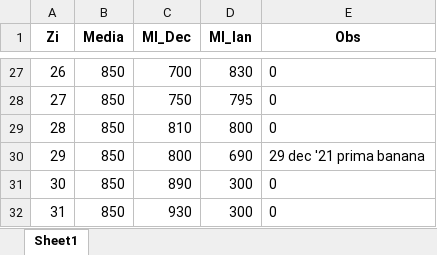
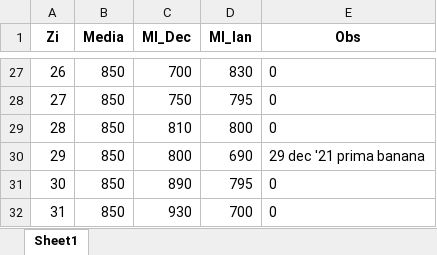
Before and after one commit to radupaunescu696/radupaunescu696, an Excel workbook: Radar Chart Alaptare Dec si Ian.xlsx, sheet Sheet1, drawn as a sheet; only a part is shown, gaps mark what is left out; values as stored, in another font and other column widths than the file's, no borders; the diff names each change by its address in the sheet, - before the commit and + after, or states it on an @@ line.

```diff
--- a/Radar Chart Alaptare Dec si Ian.xlsx (sheet Sheet1)
+++ b/Radar Chart Alaptare Dec si Ian.xlsx (sheet Sheet1)
-D31 (Ml_Ian): 300
+D31 (Ml_Ian): 795
-D32 (Ml_Ian): 300
+D32 (Ml_Ian): 700
```
Also changed, not shown: 1 other file.
